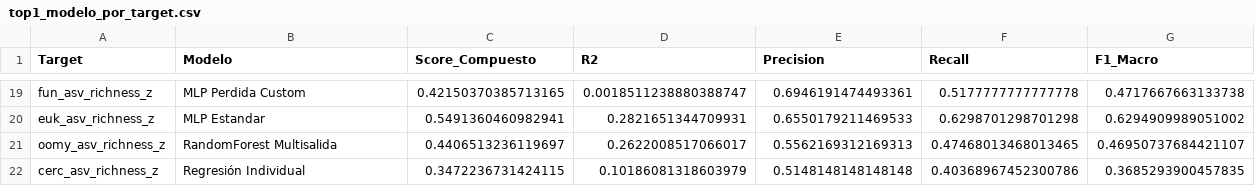
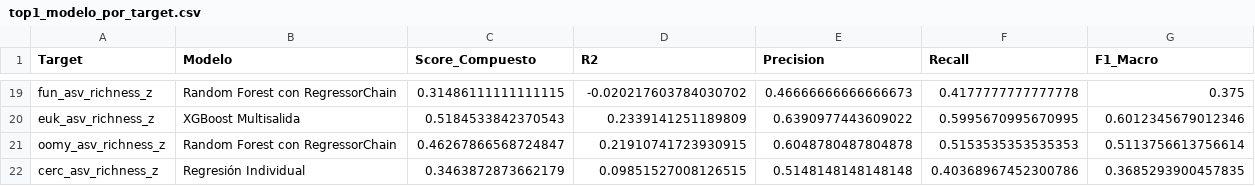
Before and after one commit to Akanenosketch/TFG-SOB4ES, a CSV file: output/regresion/top1_modelo_por_target.csv, drawn as a sheet; only a part is shown, gaps mark what is left out; the diff covers the shown part only; the diff names each change by its address in the sheet, - before the commit and + after, or states it on an @@ line.

```diff
--- a/output/regresion/top1_modelo_por_target.csv
+++ b/output/regresion/top1_modelo_por_target.csv
-B19 (Modelo): MLP Perdida Custom
+B19 (Modelo): Random Forest con RegressorChain
-C19 (Score_Compuesto): 0.42150370385713165
+C19 (Score_Compuesto): 0.31486111111111115
-D19 (R2): 0.0018511238880388747
+D19 (R2): -0.020217603784030702
-E19 (Precision): 0.6946191474493361
+E19 (Precision): 0.46666666666666673
-F19 (Recall): 0.5177777777777778
+F19 (Recall): 0.4177777777777778
-G19 (F1_Macro): 0.4717667663133738
+G19 (F1_Macro): 0.375
-B20 (Modelo): MLP Estandar
+B20 (Modelo): XGBoost Multisalida
-C20 (Score_Compuesto): 0.5491360460982941
+C20 (Score_Compuesto): 0.5184533842370543
-D20 (R2): 0.2821651344709931
+D20 (R2): 0.2339141251189809
-E20 (Precision): 0.6550179211469533
+E20 (Precision): 0.6390977443609022
-F20 (Recall): 0.6298701298701298
+F20 (Recall): 0.5995670995670995
-G20 (F1_Macro): 0.6294909989051002
+G20 (F1_Macro): 0.6012345679012346
-B21 (Modelo): RandomForest Multisalida
+B21 (Modelo): Random Forest con RegressorChain
-C21 (Score_Compuesto): 0.4406513236119697
+C21 (Score_Compuesto): 0.46267866568724847
-D21 (R2): 0.2622008517066017
+D21 (R2): 0.21910741723930915
-E21 (Precision): 0.5562169312169313
+E21 (Precision): 0.6048780487804878
-F21 (Recall): 0.47468013468013465
+F21 (Recall): 0.5153535353535353
-G21 (F1_Macro): 0.46950737684421107
+G21 (F1_Macro): 0.5113756613756614
-C22 (Score_Compuesto): 0.3472236731424115
+C22 (Score_Compuesto): 0.3463872873662179
-D22 (R2): 0.10186081318603979
+D22 (R2): 0.09851527008126515
```
Also changed, not shown: 91 edited cells elsewhere in this file, output/clasificacion/comparacion_global.csv, output/clasificacion/kappa_por_target.csv, 47 other files.
